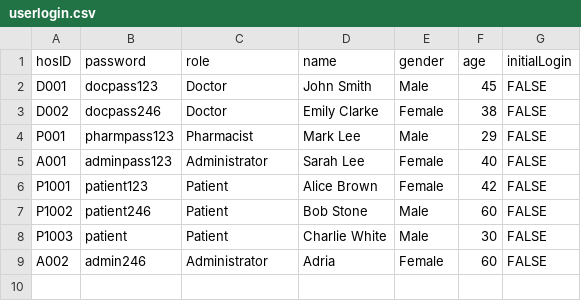
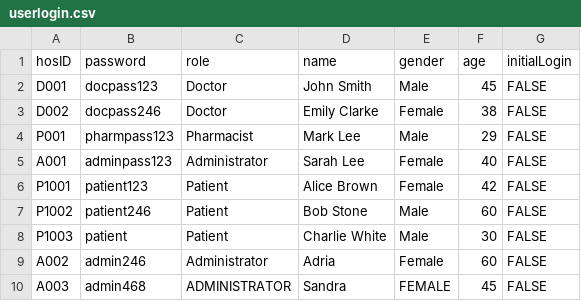
Before and after one commit to dcjh/SC2002-OOP-Group2, a CSV file: src/Data/Assets/userlogin.csv, drawn as a sheet; the diff names each change by its address in the sheet, - before the commit and + after, or states it on an @@ line.

```diff
--- a/src/Data/Assets/userlogin.csv
+++ b/src/Data/Assets/userlogin.csv
+row 10: A003 | admin468 | ADMINISTRATOR | Sandra | FEMALE | 45 | FALSE
```
Also changed, not shown: src/Data/Assets/AppointmentOutcome.csv, src/Data/Assets/MedicalRecord.csv, 14 other files.
